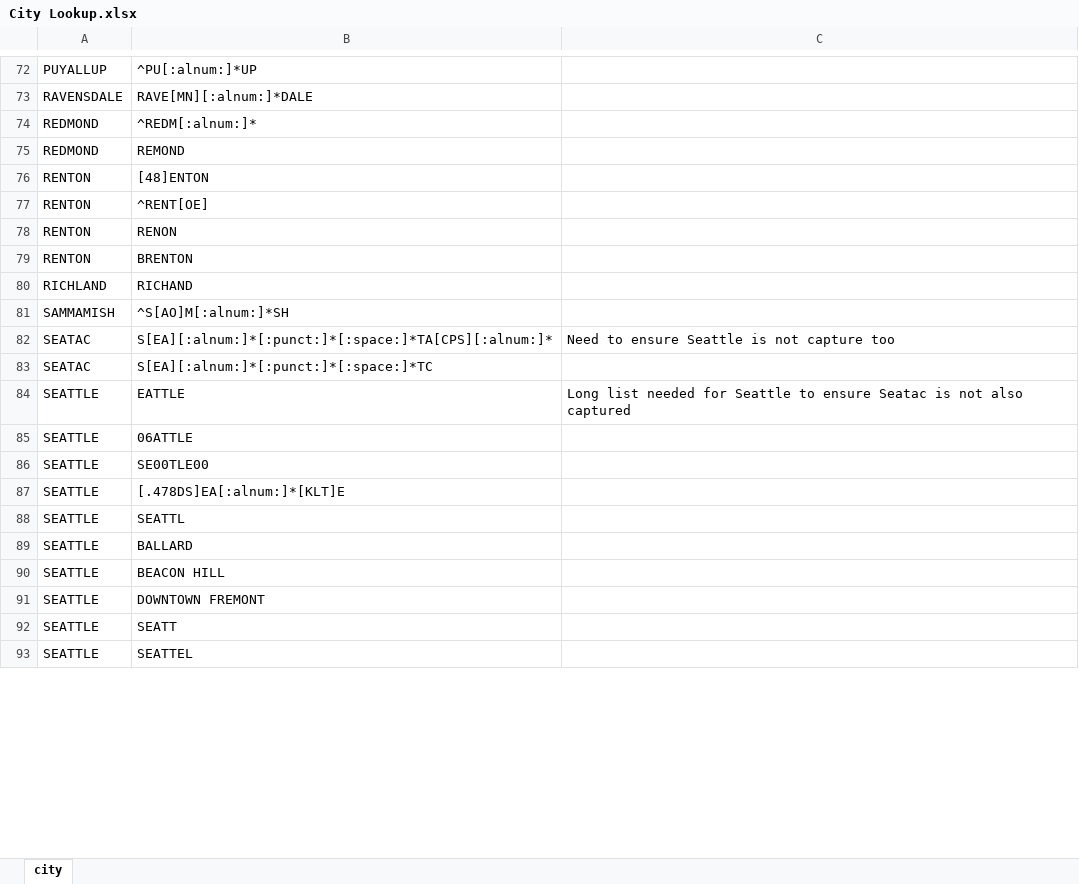
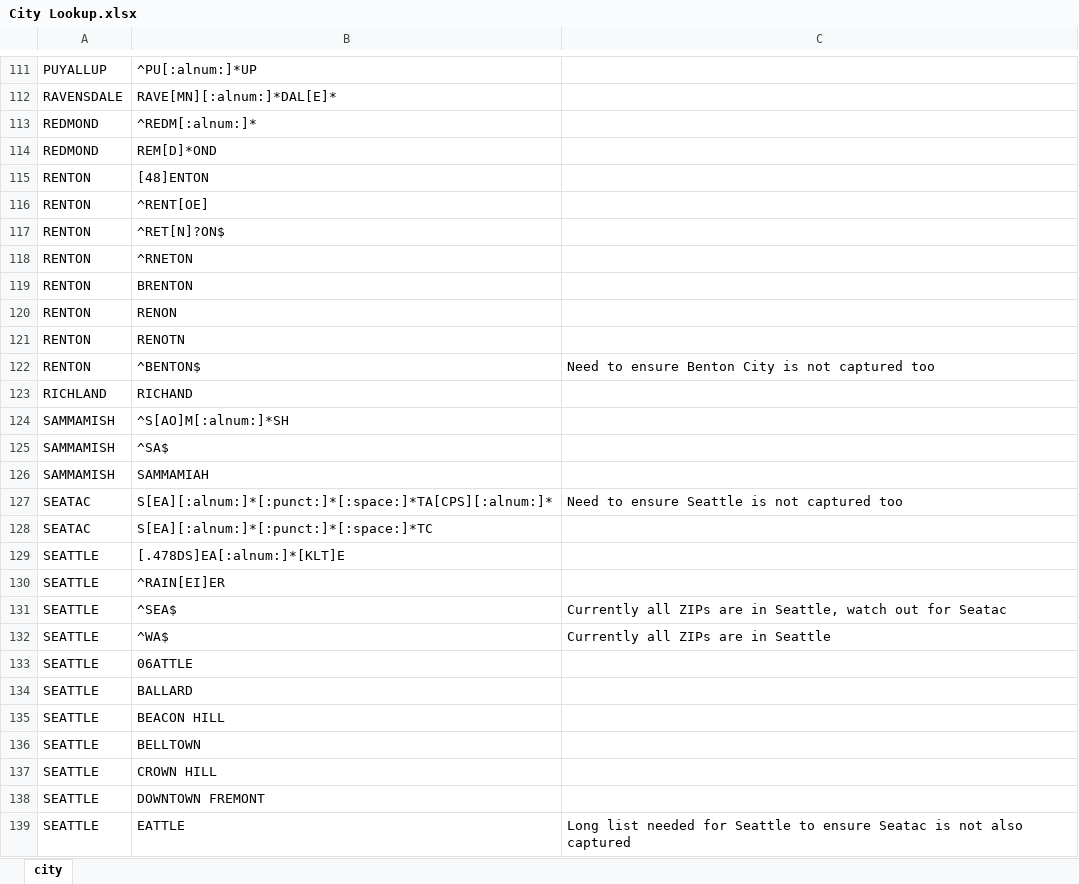
Before and after one commit to PHSKC-APDE/claims_data, an Excel workbook: eligibility cleanup/City Lookup.xlsx, sheet city, drawn as a sheet; only a part is shown, gaps mark what is left out; the shorter side is filled out with more unchanged rows; values as stored, in another font and other column widths than the file's, no borders; removed rows and columns are numbered as before the commit, all else as after; the diff covers the shown part only; the diff names each change by its address in the sheet, - before the commit and + after, or states it on an @@ line.

```diff
--- a/eligibility cleanup/City Lookup.xlsx (sheet city)
+++ b/eligibility cleanup/City Lookup.xlsx (sheet city)
-B112: RAVE[MN][:alnum:]*DALE
+B112: RAVE[MN][:alnum:]*DAL[E]*
-B114: REMOND
+B114: REM[D]*OND
+row 117: RENTON | ^RET[N]?ON$
+row 118: RENTON | ^RNETON
+row 119: RENTON | BRENTON
-B121: BRENTON
+B121: RENOTN
+row 122: RENTON | ^BENTON$ | Need to ensure Benton City is not captured too
+row 125: SAMMAMISH | ^SA$
+row 126: SAMMAMISH | SAMMAMIAH
-C127: Need to ensure Seattle is not capture too
+C127: Need to ensure Seattle is not captured too
@@ row 87 moved to row 129: SEATTLE @@
+row 130: SEATTLE | ^RAIN[EI]ER
+row 131: SEATTLE | ^SEA$ | Currently all ZIPs are in Seattle, watch out for Seatac
+row 132: SEATTLE | ^WA$ | Currently all ZIPs are in Seattle
@@ row 86 moved to row 143: SEATTLE @@
-row 88: SEATTLE | SEATTL
+row 136: SEATTLE | BELLTOWN
+row 137: SEATTLE | CROWN HILL
@@ row 84 moved to row 139: SEATTLE @@
```
Also changed, not shown: 62 added rows, 4 removed rows, 15 moved rows and 10 edited cells elsewhere in this sheet, 3 other files.
